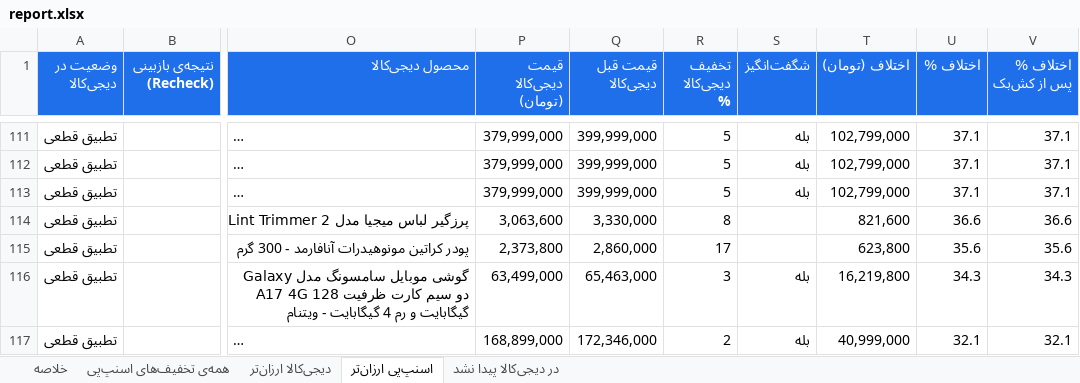
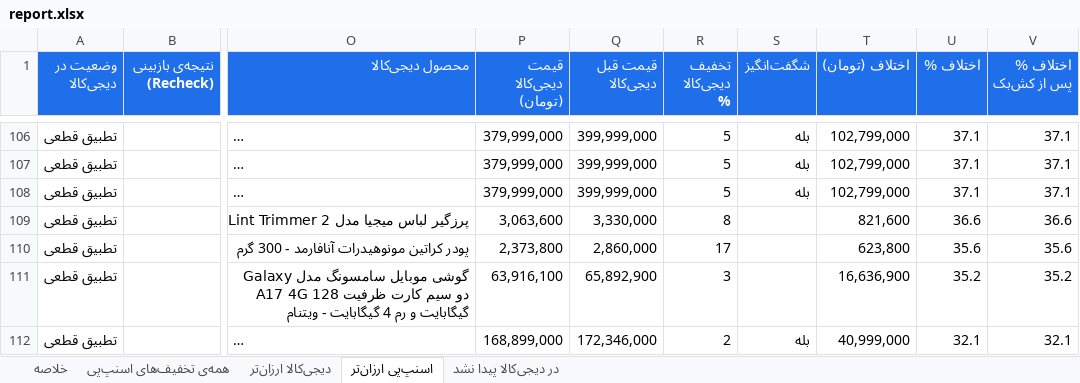
Before and after one commit to Ehsan-Moeininejad/snapppay-vs-digikala, an Excel workbook: data/report.xlsx, sheet اسنپ‌پی ارزان‌تر, drawn as a sheet; only a part is shown, gaps mark what is left out; long unchanged cells end in …; values as stored, in another font and other column widths than the file's, no borders; addresses are those after the commit; the diff covers the shown part only; the diff names each change by its address in the sheet, - before the commit and + after, or states it on an @@ line.

```diff
--- a/data/report.xlsx (sheet اسنپ‌پی ارزان‌تر)
+++ b/data/report.xlsx (sheet اسنپ‌پی ارزان‌تر)
-P111 (قیمت دیجی‌کالا (تومان)): 63,499,000
+P111 (قیمت دیجی‌کالا (تومان)): 63,916,100
-Q111 (قیمت قبل دیجی‌کالا): 65,463,000
+Q111 (قیمت قبل دیجی‌کالا): 65,892,900
-S111 (شگفت‌انگیز): بله
+S111 (شگفت‌انگیز): (empty)
-T111 (اختلاف (تومان)): 16,219,800
+T111 (اختلاف (تومان)): 16,636,900
-U111 (اختلاف %): 34.3
+U111 (اختلاف %): 35.2
-V111 (اختلاف % پس از کش‌بک): 34.3
+V111 (اختلاف % پس از کش‌بک): 35.2
```
Also changed, not shown: 6 added rows, 10 removed rows and 98 edited cells elsewhere in this sheet, sheet همه‌ی تخفیف‌های اسنپ‌پی, sheet در دیجی‌کالا پیدا نشد, sheet خلاصه, 5 other files.
